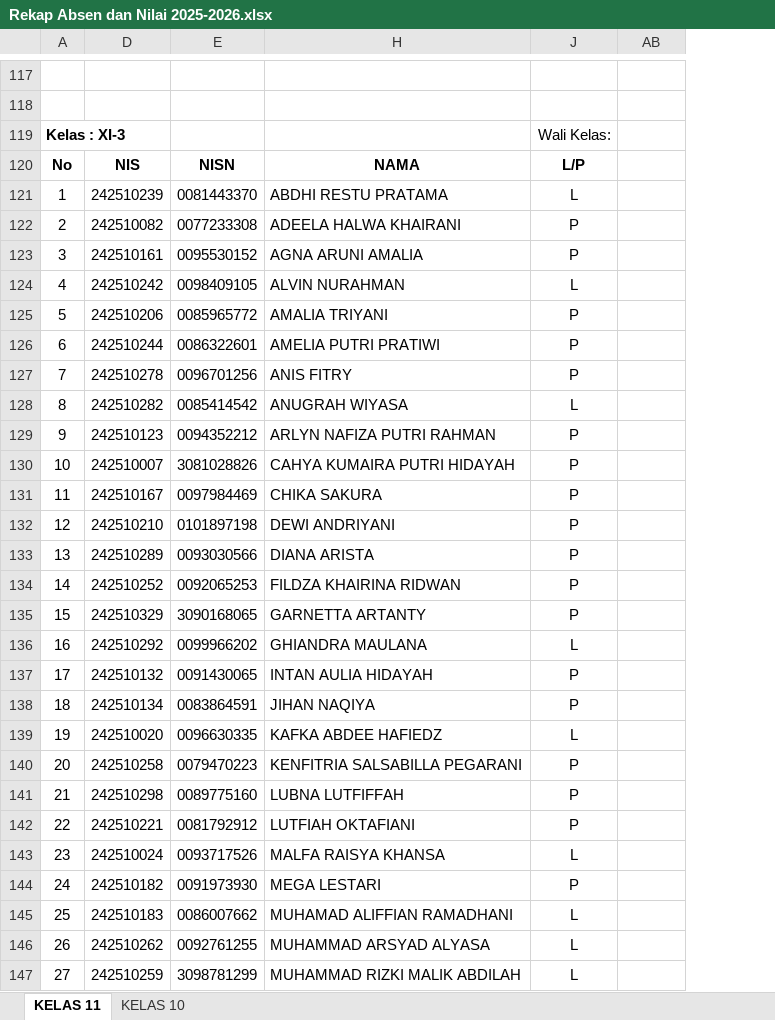
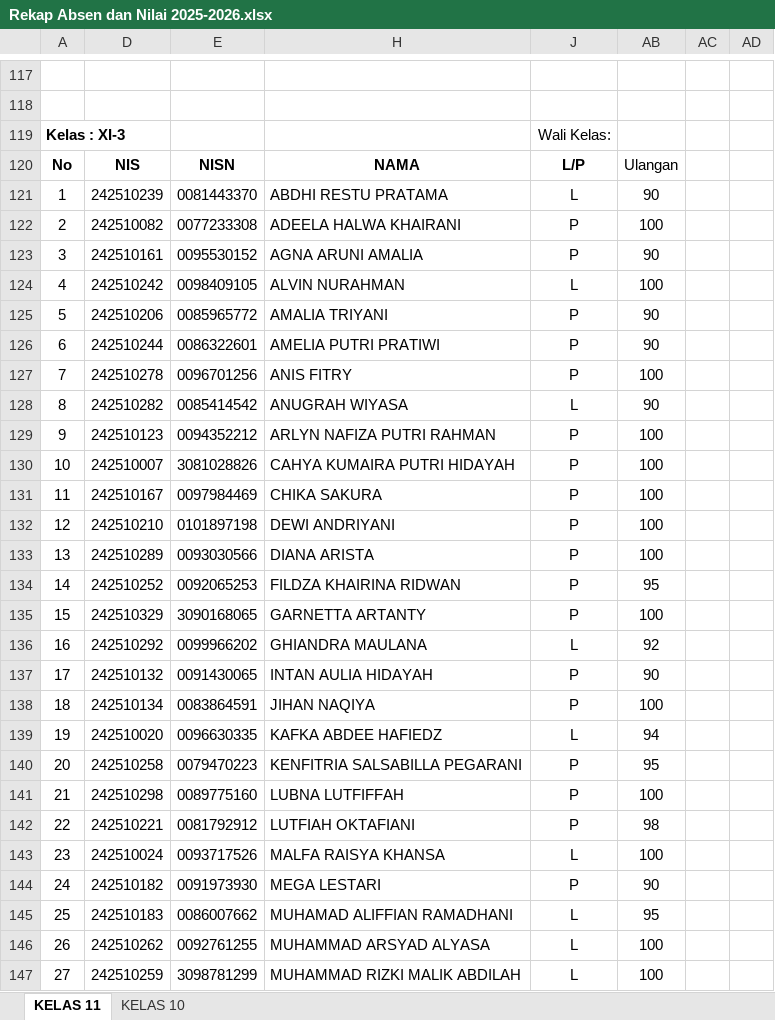
Before and after one commit to natedekaka/proses-belajar-2025-2026, an Excel workbook: Rekap Absen dan Nilai 2025-2026.xlsx, sheet KELAS 11, drawn as a sheet; only a part is shown, gaps mark what is left out; values as stored, in another font and other column widths than the file's, no borders; charts and pictures and conditional formats not drawn; the diff covers the shown part only; the diff names each change by its address in the sheet, - before the commit and + after, or states it on an @@ line.

Commit message:
backup rekap nilai

```diff
--- a/Rekap Absen dan Nilai 2025-2026.xlsx (sheet KELAS 11)
+++ b/Rekap Absen dan Nilai 2025-2026.xlsx (sheet KELAS 11)
+column AC, empty
+column AD, empty
-AB120: (empty)
+AB120: Ulangan
-AB121: (empty)
+AB121: 90
-AB122: (empty)
+AB122: 100
-AB123: (empty)
+AB123: 90
-AB124: (empty)
+AB124: 100
-AB125:AB126: (empty)
+AB125:AB126: 90
-AB127: (empty)
+AB127: 100
-AB128: (empty)
+AB128: 90
-AB129:AB133: (empty)
+AB129:AB133: 100
-AB134: (empty)
+AB134: 95
-AB135: (empty)
+AB135: 100
-AB136: (empty)
+AB136: 92
-AB137: (empty)
+AB137: 90
-AB138: (empty)
+AB138: 100
-AB139: (empty)
+AB139: 94
-AB140: (empty)
+AB140: 95
-AB141: (empty)
+AB141: 100
-AB142: (empty)
+AB142: 98
-AB143: (empty)
+AB143: 100
-AB144: (empty)
+AB144: 90
-AB145: (empty)
+AB145: 95
-AB146:AB147: (empty)
+AB146:AB147: 100
```
Also changed, not shown: 48 edited cells elsewhere in this sheet, sheet KELAS 10, charts or pictures, 4 other files.
